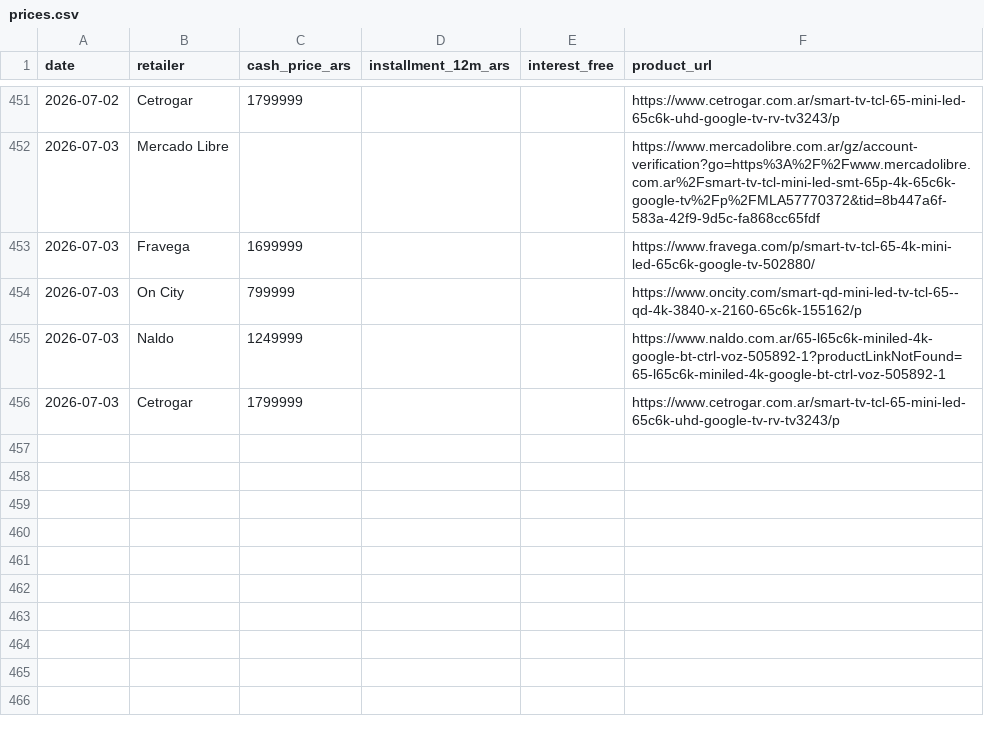
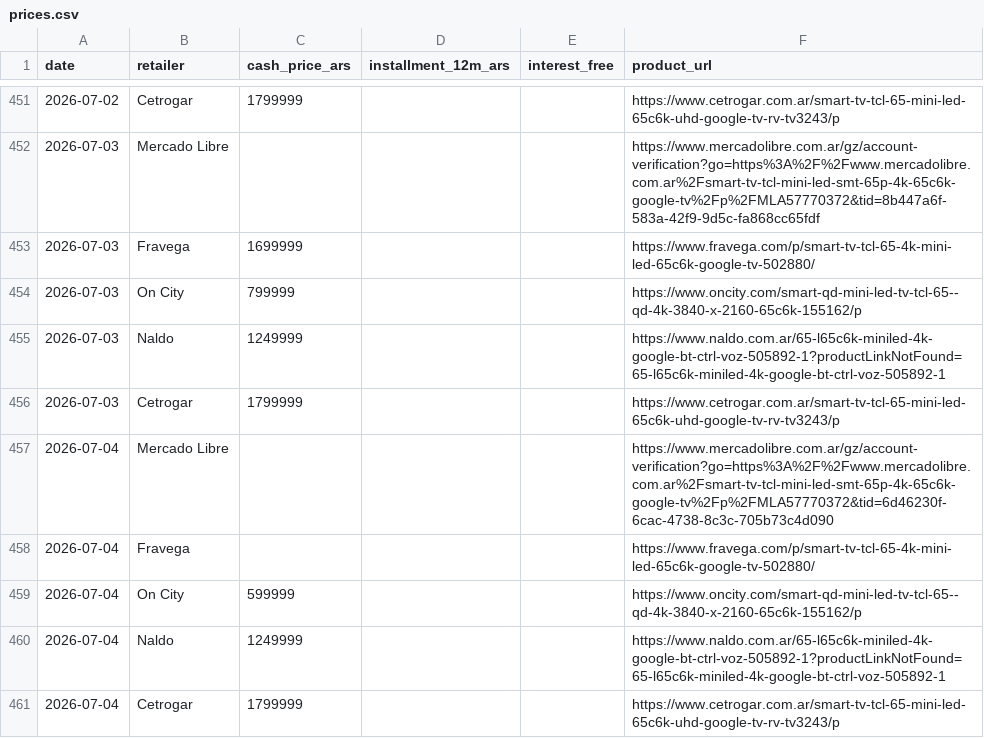
Before and after one commit to marcos1981claude/TCL, a CSV file: data/prices.csv, drawn as a sheet; only a part is shown, gaps mark what is left out.

```diff
--- a/data/prices.csv
+++ b/data/prices.csv
@@ -456 +456,6 @@ date,retailer,cash_price_ars,installment_12m_ars,interest_free,product_url
 2026-07-03,Cetrogar,1799999,,,https://www.cetrogar.com.ar/smart-tv-tcl-65-mini-led-65c6k-uhd-google-tv-rv-tv3243/p
+2026-07-04,Mercado Libre,,,,https://www.mercadolibre.com.ar/gz/account-verification?go=https%3A%2F%2Fwww.mercadolibre.com.ar%2Fsmart-tv-tcl-mini-led-smt-65p-4k-65c6k-google-tv%2Fp%2FMLA57770372&tid=6d46230f-6cac-4738-8c3c-705b73c4d090
+2026-07-04,Fravega,,,,https://www.fravega.com/p/smart-tv-tcl-65-4k-mini-led-65c6k-google-tv-502880/
+2026-07-04,On City,599999,,,https://www.oncity.com/smart-qd-mini-led-tv-tcl-65--qd-4k-3840-x-2160-65c6k-155162/p
+2026-07-04,Naldo,1249999,,,https://www.naldo.com.ar/65-l65c6k-miniled-4k-google-bt-ctrl-voz-505892-1?productLinkNotFound=65-l65c6k-miniled-4k-google-bt-ctrl-voz-505892-1
+2026-07-04,Cetrogar,1799999,,,https://www.cetrogar.com.ar/smart-tv-tcl-65-mini-led-65c6k-uhd-google-tv-rv-tv3243/p
```
